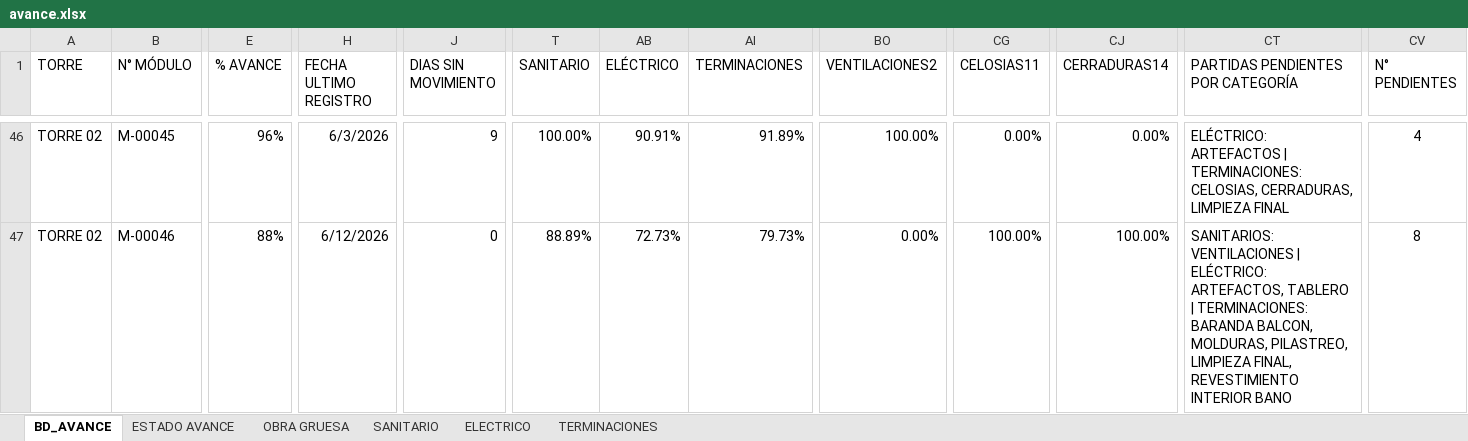
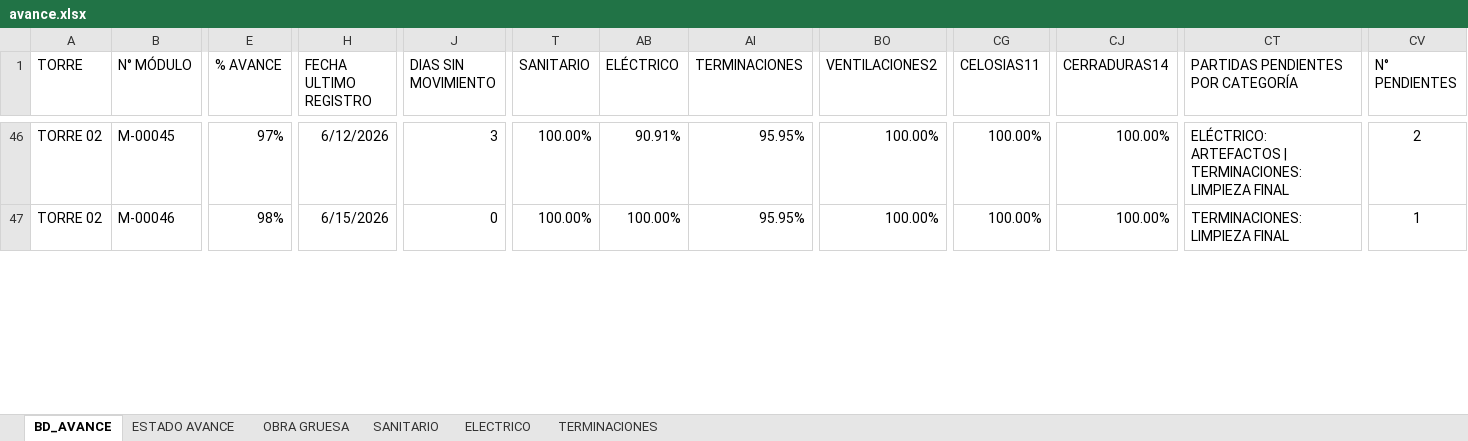
Before and after one commit to ArielPint/LA-CHACRA, an Excel workbook: data/avance.xlsx, sheet BD_AVANCE, drawn as a sheet; only a part is shown, gaps mark what is left out; values as stored, in another font and other column widths than the file's, no borders; conditional formats and table styles not drawn; the diff covers the shown part only; the diff names each change by its address in the sheet, - before the commit and + after, or states it on an @@ line.

```diff
--- a/data/avance.xlsx (sheet BD_AVANCE)
+++ b/data/avance.xlsx (sheet BD_AVANCE)
-E46 (% AVANCE): 96%
+E46 (% AVANCE): 97%
-H46 (FECHA ULTIMO REGISTRO): 6/3/2026
+H46 (FECHA ULTIMO REGISTRO): 6/12/2026
-J46 (DIAS SIN MOVIMIENTO): 9
+J46 (DIAS SIN MOVIMIENTO): 3
-AI46 (TERMINACIONES): 91.89%
+AI46 (TERMINACIONES): 95.95%
-CG46 (CELOSIAS11): 0.00%
+CG46 (CELOSIAS11): 100.00%
-CJ46 (CERRADURAS14): 0.00%
+CJ46 (CERRADURAS14): 100.00%
-CT46: …| TERMINACIONES: CELOSIAS, CERRADURAS, LIMPIEZA FINAL
+CT46: …| TERMINACIONES: LIMPIEZA FINAL
-CV46 (N° PENDIENTES): 4
+CV46 (N° PENDIENTES): 2
-E47 (% AVANCE): 88%
+E47 (% AVANCE): 98%
-H47 (FECHA ULTIMO REGISTRO): 6/12/2026
+H47 (FECHA ULTIMO REGISTRO): 6/15/2026
-T47 (SANITARIO): 88.89%
+T47 (SANITARIO): 100.00%
-AB47 (ELÉCTRICO): 72.73%
+AB47 (ELÉCTRICO): 100.00%
-AI47 (TERMINACIONES): 79.73%
+AI47 (TERMINACIONES): 95.95%
-BO47 (VENTILACIONES2): 0.00%
+BO47 (VENTILACIONES2): 100.00%
-CT47: SANITARIOS: VENTILACIONES | ELÉCTRICO: ARTEFACTOS, TABLERO | TERMINACIONES: BARANDA BALCON, MOLDURAS, PILASTREO, LIMPIEZA FINAL, REVESTIMIENTO INTERIOR BANO
+CT47: TERMINACIONES: LIMPIEZA FINAL
-CV47 (N° PENDIENTES): 8
+CV47 (N° PENDIENTES): 1
```
Also changed, not shown: 895 edited cells elsewhere in this sheet, sheet ESTADO AVANCE, sheet TERMINACIONES, sheet ELECTRICO, sheet OBRA GRUESA, sheet SANITARIO, hidden cells, 1 other file.
